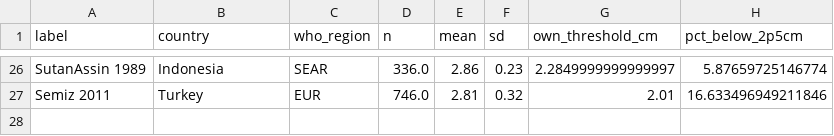
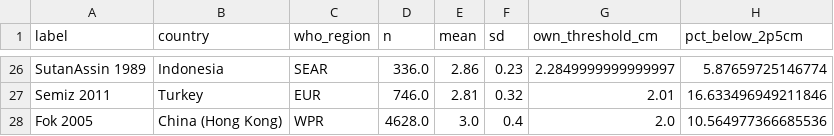
Before and after one commit to Endokidz/IGF-1_Ngenla_time, a CSV file: spl_manuscripts/P1_newborn_SPL_meta/data/fixed_threshold_misclassification.csv, drawn as a sheet; only a part is shown, gaps mark what is left out; the diff names each change by its address in the sheet, - before the commit and + after, or states it on an @@ line.

```diff
--- a/spl_manuscripts/P1_newborn_SPL_meta/data/fixed_threshold_misclassification.csv
+++ b/spl_manuscripts/P1_newborn_SPL_meta/data/fixed_threshold_misclassification.csv
+row 28: Fok 2005 | China (Hong Kong) | WPR | 4628.0 | 3.0 | 0.4 | 2.0 | 10.564977366685536
```
Also changed, not shown: spl_manuscripts/P1_newborn_SPL_meta/data/all_rows_with_flags.csv, spl_manuscripts/P1_newborn_SPL_meta/data/analysis_dataset.csv, 13 other files.
